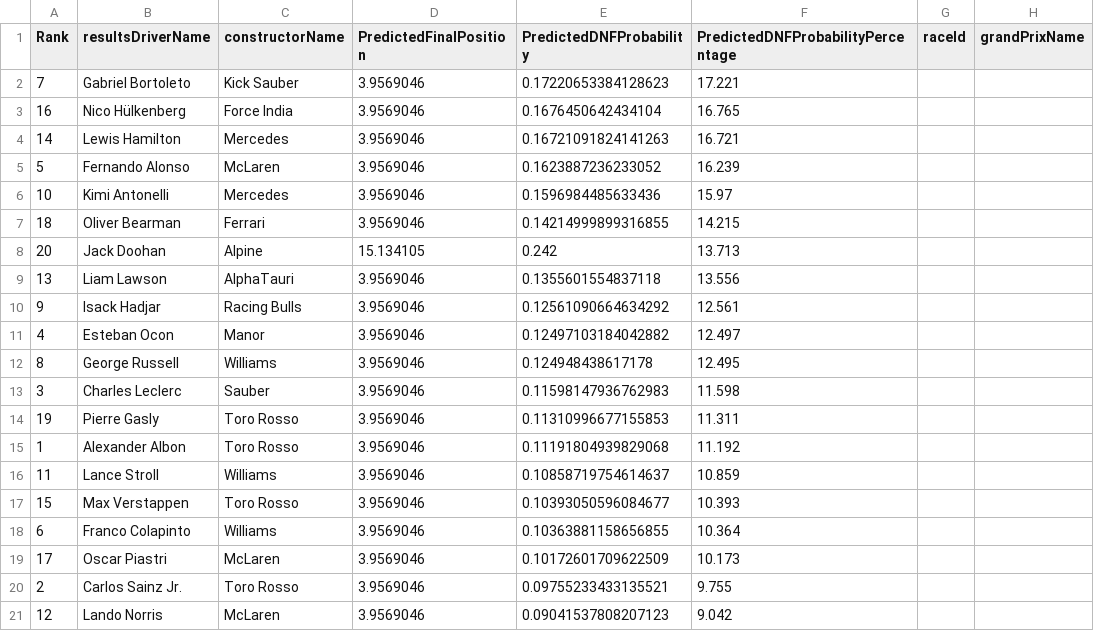
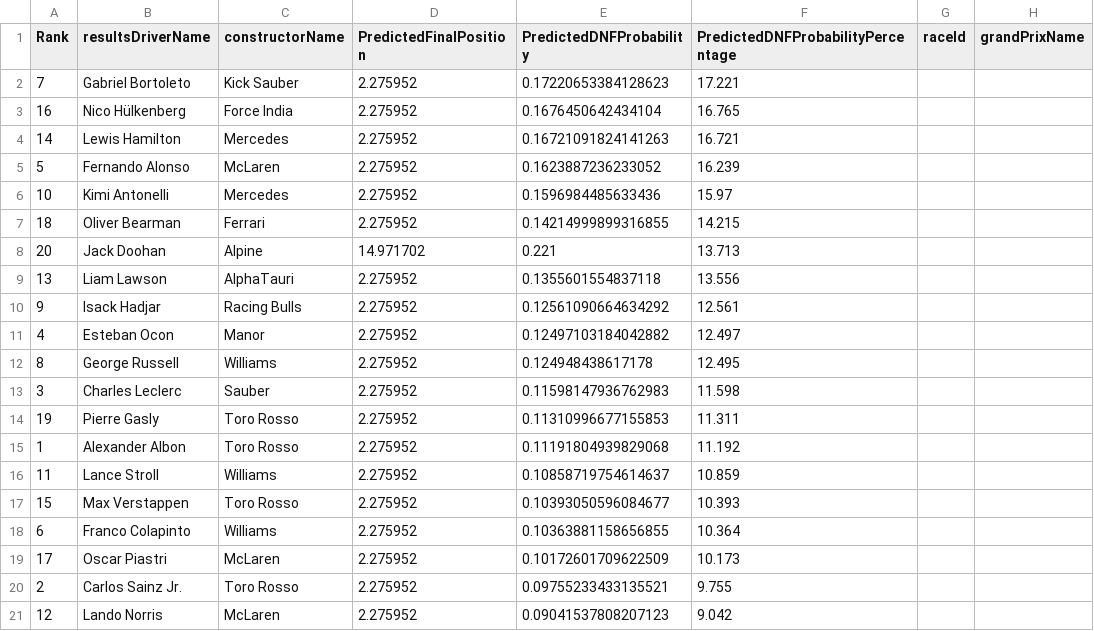
Before and after one commit to gmalbert/f1Analysis, a CSV file: data_files/predictions_unknown_unknown.csv, drawn as a sheet; only a part is shown; the diff names each change by its address in the sheet, - before the commit and + after, or states it on an @@ line.

Commit message:
Updated prediction

```diff
--- a/data_files/predictions_unknown_unknown.csv
+++ b/data_files/predictions_unknown_unknown.csv
-D2:D7 (PredictedFinalPosition): 3.9569046
+D2:D7 (PredictedFinalPosition): 2.275952
-D8 (PredictedFinalPosition): 15.134105
+D8 (PredictedFinalPosition): 14.971702
-E8 (PredictedDNFProbability): 0.242
+E8 (PredictedDNFProbability): 0.221
-D9:D21 (PredictedFinalPosition): 3.9569046
+D9:D21 (PredictedFinalPosition): 2.275952
```
